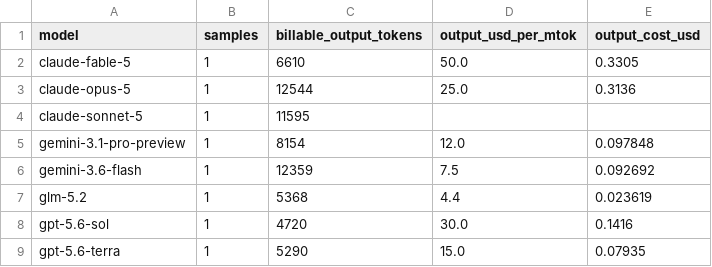
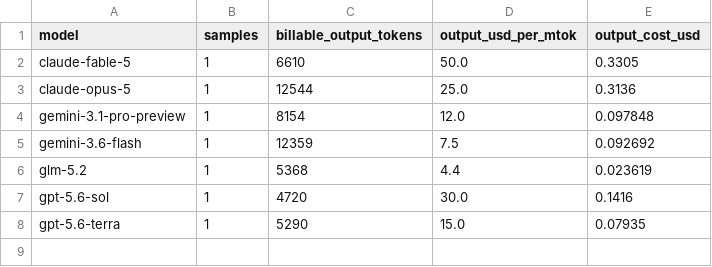
Before and after one commit to shanejorr/footval, a CSV file: outputs/data/candidate_costs.csv, drawn as a sheet.

```diff
--- a/outputs/data/candidate_costs.csv
+++ b/outputs/data/candidate_costs.csv
@@ -3,3 +3,2 @@ claude-fable-5,1,6610,50.0,0.3305
 claude-opus-5,1,12544,25.0,0.3136
-claude-sonnet-5,1,11595,,
 gemini-3.1-pro-preview,1,8154,12.0,0.097848
```
Also changed, not shown: 3 other files.
